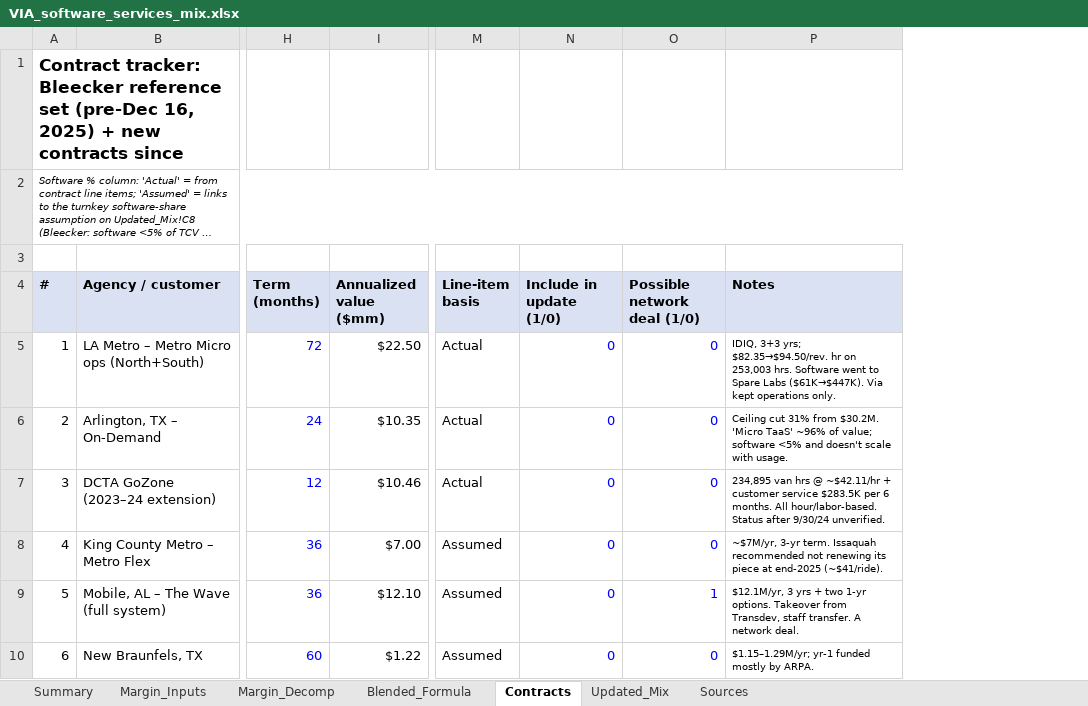
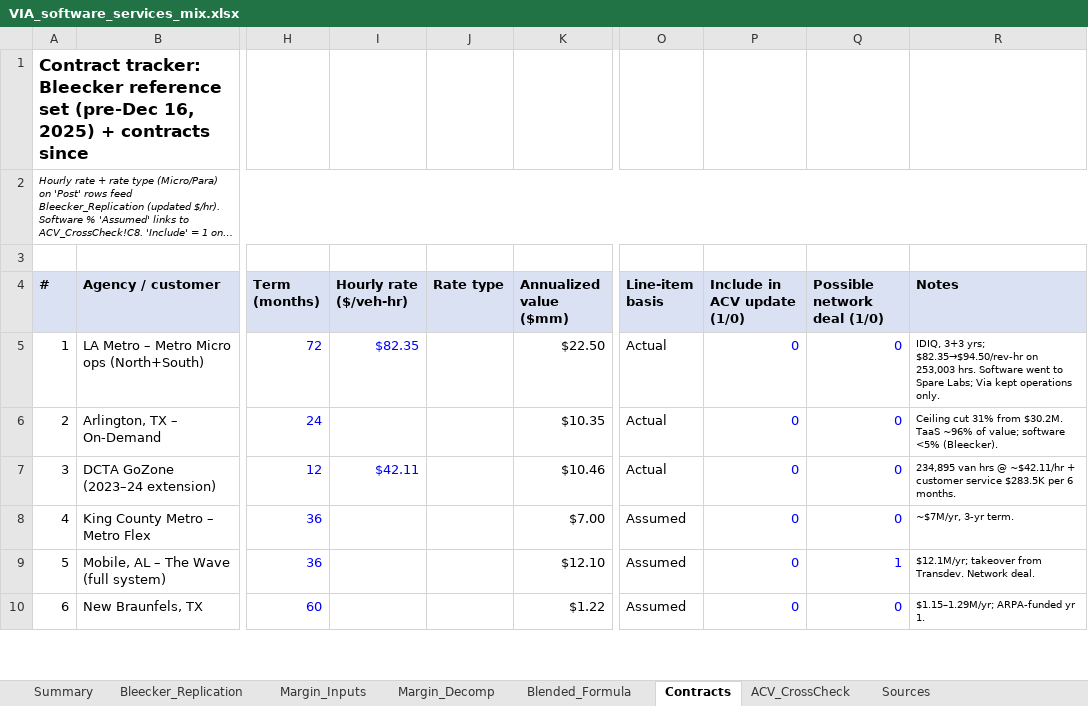
Before and after one commit to xuechloe11/VIA, an Excel workbook: model/VIA_software_services_mix.xlsx, sheet Contracts, drawn as a sheet; only a part is shown, gaps mark what is left out; long unchanged cells end in …; values as stored, in another font and other column widths than the file's, no borders; addresses are those after the commit; the diff covers the shown part only; the diff names each change by its address in the sheet, - before the commit and + after, or states it on an @@ line.

```diff
--- a/model/VIA_software_services_mix.xlsx (sheet Contracts)
+++ b/model/VIA_software_services_mix.xlsx (sheet Contracts)
-sheet tab: Updated_Mix
+sheet tab: Bleecker_Replication
+sheet tab: ACV_CrossCheck
+column I (Hourly rate ($/veh-hr)), rows 5-7: $82.35 |  | $42.11
+column J (Rate type), empty
@@ column A (#) renumbered between rows 1 and 31 @@
-P4: Include in update (1/0)
+P4: Include in ACV update (1/0)
-R5 (Notes): …3+3 yrs; $82.35→$94.50/rev. hr on 253,003 hrs. Software went to Spare Labs ($61K→$447K). Via kept…
+R5 (Notes): …3+3 yrs; $82.35→$94.50/rev-hr on 253,003 hrs. Software went to Spare Labs; Via kept…
-R6 (Notes): …from $30.2M. 'Micro TaaS' ~96% of value; software <5% and doesn't scale with usage.
+R6 (Notes): …from $30.2M. TaaS ~96% of value; software <5% (Bleecker).
-R7 (Notes): …6 months. All hour/labor-based. Status after 9/30/24 unverified.
+R7 (Notes): …6 months.
-R8 (Notes): …3-yr term. Issaquah recommended not renewing its piece at end-2025 (~$41/ride).
+R8 (Notes): …3-yr term.
-R9 (Notes): $12.1M/yr, 3 yrs + two 1-yr options. Takeover from Transdev, staff transfer. A network deal.
+R9 (Notes): $12.1M/yr; takeover from Transdev. Network deal.
-R10 (Notes): $1.15–1.29M/yr; yr-1 funded mostly by ARPA.
+R10 (Notes): $1.15–1.29M/yr; ARPA-funded yr 1.
```
Also changed, not shown: 6 added rows, 2 removed rows and 23 edited cells elsewhere in this sheet, sheet Summary, sheet Margin_Inputs, sheet Sources, formulas that keep their value, 2 other files.
